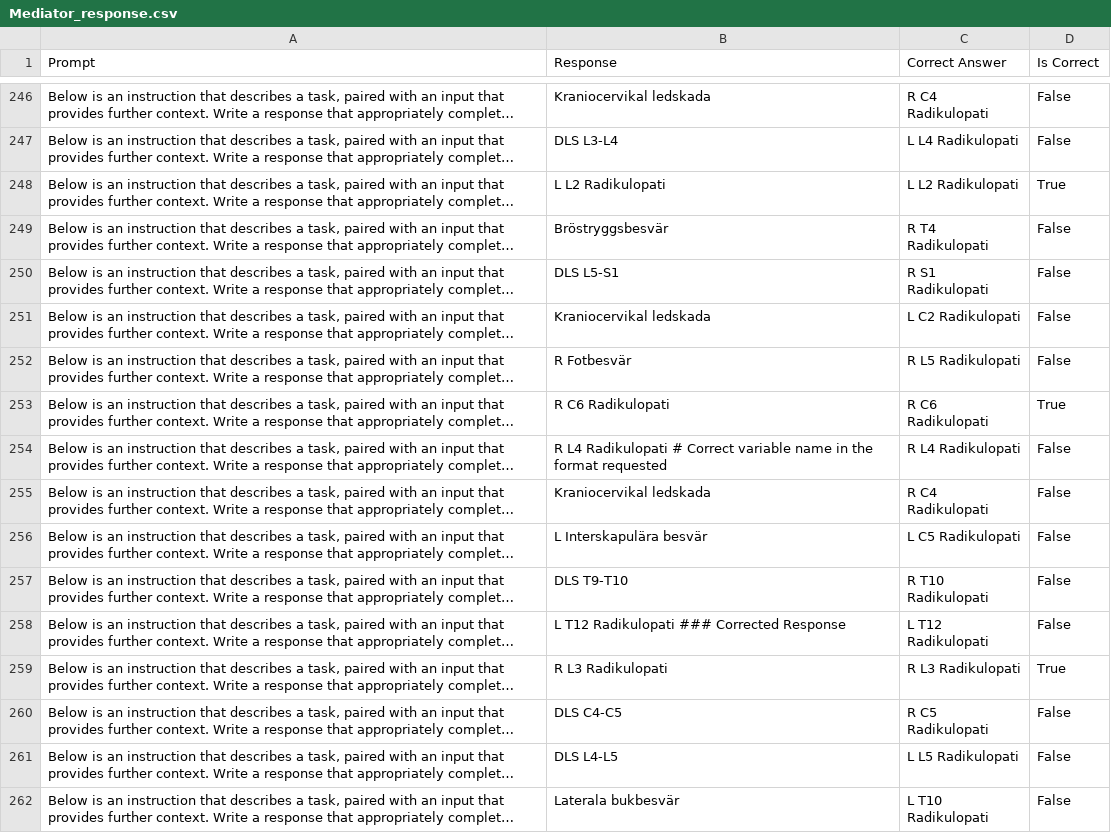
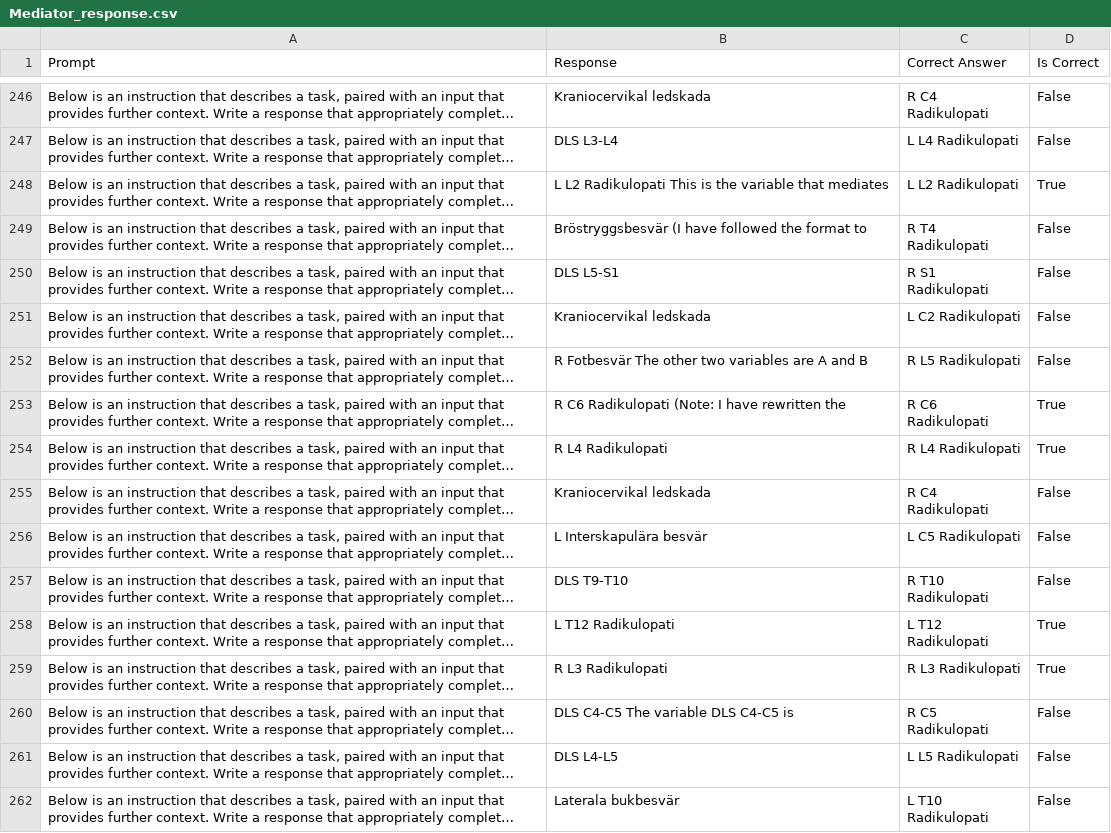
Before and after one commit to 22856226/Research, a CSV file: model/Llama-3-8B/Mediator_response.csv, drawn as a sheet; only a part is shown, gaps mark what is left out; long unchanged cells end in …; the diff covers the shown part only; the diff names each change by its address in the sheet, - before the commit and + after, or states it on an @@ line.

Commit message:
Added Mediator_response to the model folder

```diff
--- a/model/Llama-3-8B/Mediator_response.csv
+++ b/model/Llama-3-8B/Mediator_response.csv
-B248 (Response): L L2 Radikulopati
+B248 (Response): L L2 Radikulopati This is the variable that mediates
-B249 (Response): Bröstryggsbesvär
+B249 (Response): Bröstryggsbesvär (I have followed the format to
-B252 (Response): R Fotbesvär
+B252 (Response): R Fotbesvär The other two variables are A and B
-B253 (Response): R C6 Radikulopati
+B253 (Response): R C6 Radikulopati (Note: I have rewritten the
-B254 (Response): R L4 Radikulopati # Correct variable name in the format requested
+B254 (Response): R L4 Radikulopati
-D254 (Is Correct): False
+D254 (Is Correct): True
-B258 (Response): L T12 Radikulopati ### Corrected Response
+B258 (Response): L T12 Radikulopati
-D258 (Is Correct): False
+D258 (Is Correct): True
-B260 (Response): DLS C4-C5
+B260 (Response): DLS C4-C5 The variable DLS C4-C5 is
```
Also changed, not shown: 156 edited cells elsewhere in this file.
